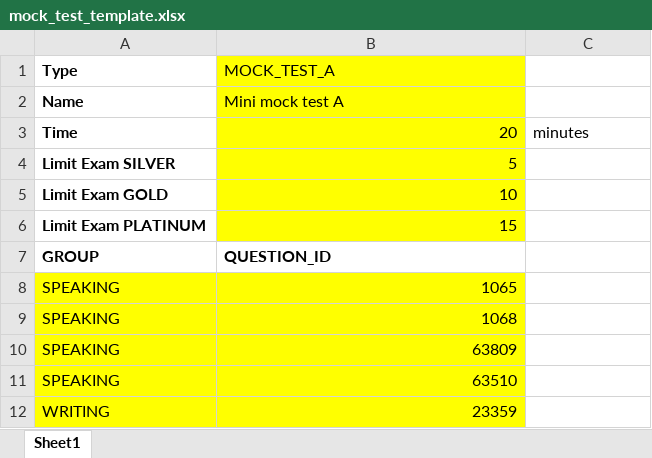
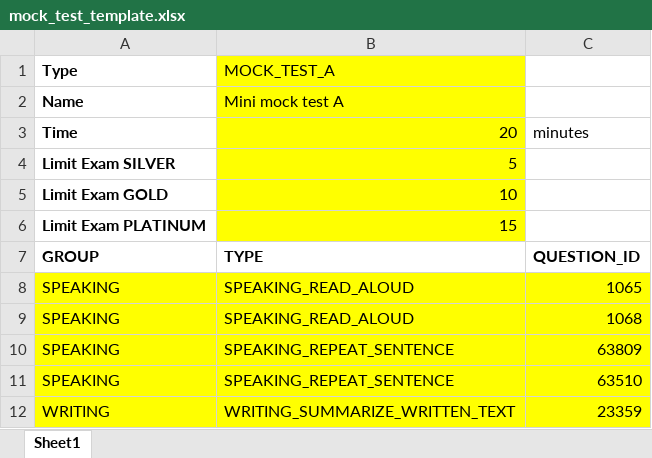
Before and after one commit to caf3sua/pte-magic, an Excel workbook: src/main/resources/templates/mock_test_template.xlsx, sheet Sheet1, drawn as a sheet; values as stored, in another font and other column widths than the file's, no borders; the diff names each change by its address in the sheet, - before the commit and + after, or states it on an @@ line.

Commit message:
update template

```diff
--- a/src/main/resources/templates/mock_test_template.xlsx (sheet Sheet1)
+++ b/src/main/resources/templates/mock_test_template.xlsx (sheet Sheet1)
-B7 (MOCK_TEST_A): QUESTION_ID
+B7 (MOCK_TEST_A): TYPE
-C7: (empty)
+C7: QUESTION_ID
-B8 (MOCK_TEST_A): 1065
+B8 (MOCK_TEST_A): SPEAKING_READ_ALOUD
-C8: (empty)
+C8: 1065
-C8:C12 fill: none
+C8:C12 fill: #FFFF00
-B9 (MOCK_TEST_A): 1068
+B9 (MOCK_TEST_A): SPEAKING_READ_ALOUD
-C9: (empty)
+C9: 1068
-B10 (MOCK_TEST_A): 63809
+B10 (MOCK_TEST_A): SPEAKING_REPEAT_SENTENCE
-C10: (empty)
+C10: 63809
-B11 (MOCK_TEST_A): 63510
+B11 (MOCK_TEST_A): SPEAKING_REPEAT_SENTENCE
-C11: (empty)
+C11: 63510
-B12 (MOCK_TEST_A): 23359
+B12 (MOCK_TEST_A): WRITING_SUMMARIZE_WRITTEN_TEXT
-C12: (empty)
+C12: 23359
```
